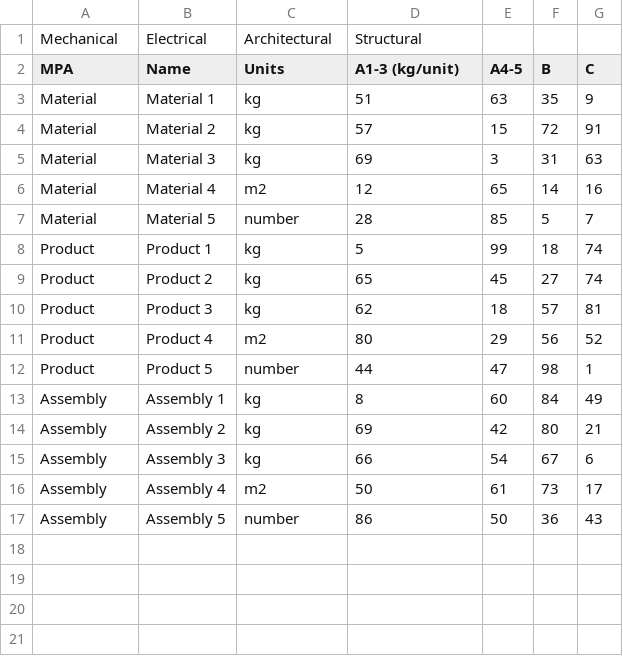
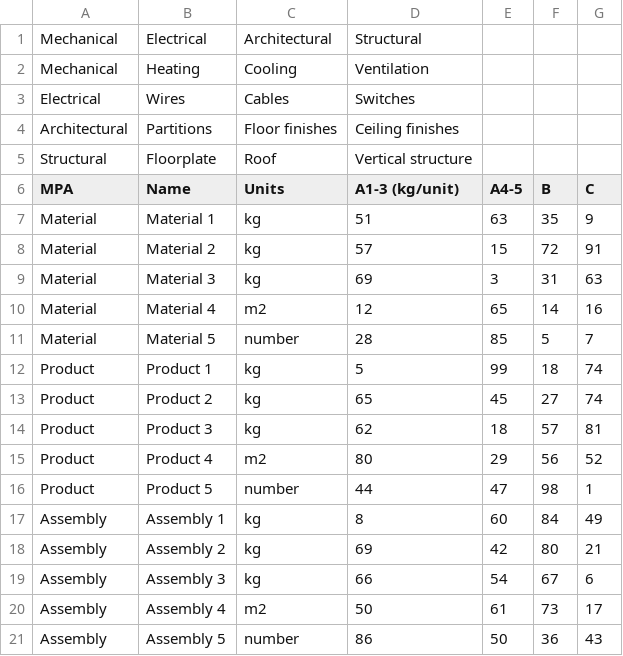
Before and after one commit to justposted/L1T, a CSV file: Veracity.csv, drawn as a sheet.

Commit message:
Add files via upload

```diff
--- a/Veracity.csv
+++ b/Veracity.csv
@@ -1,2 +1,6 @@
 Mechanical, Electrical, Architectural, Structural
+Mechanical, Heating, Cooling, Ventilation
+Electrical, Wires, Cables, Switches
+Architectural, Partitions, Floor finishes, Ceiling finishes
+Structural, Floorplate, Roof, Vertical structure
 MPA,Name,Units,A1-3 (kg/unit),A4-5,B,C
```
